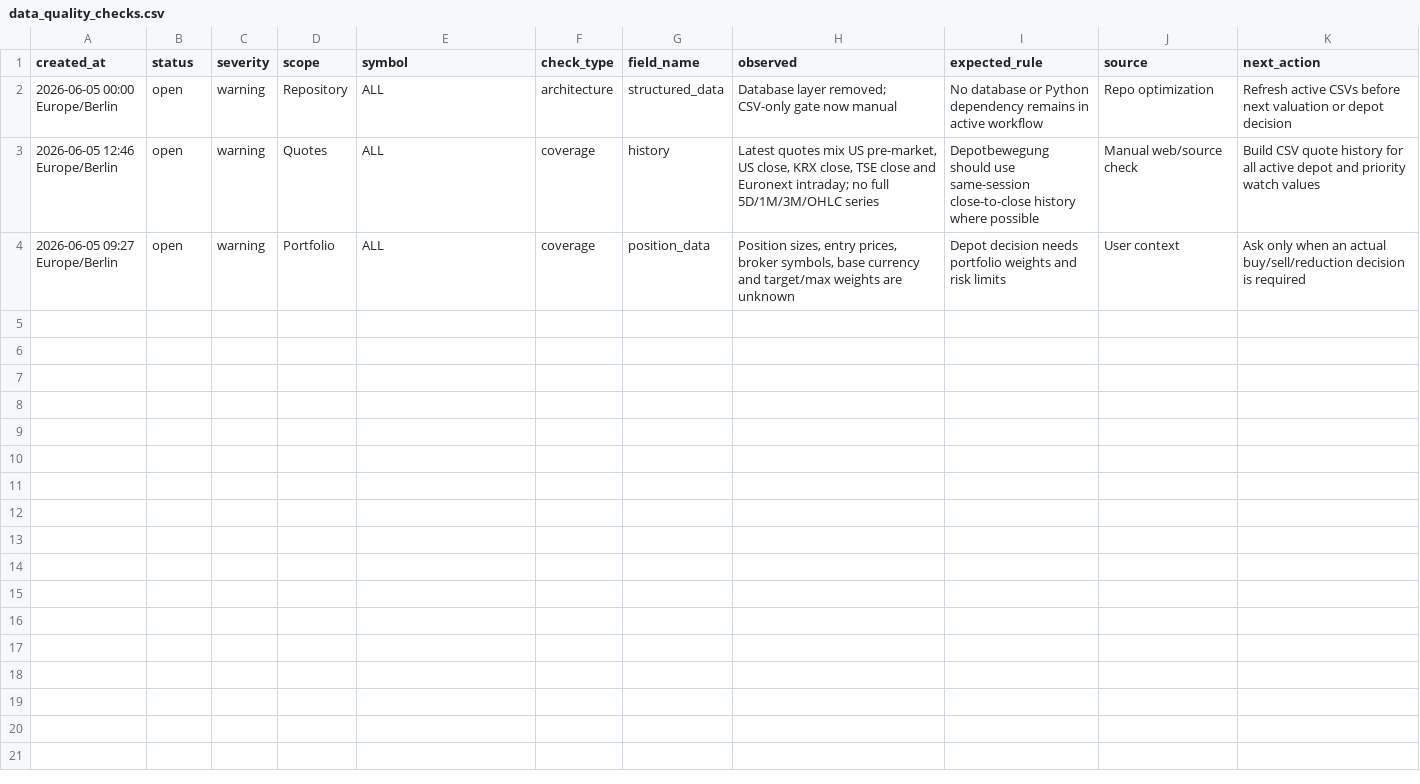
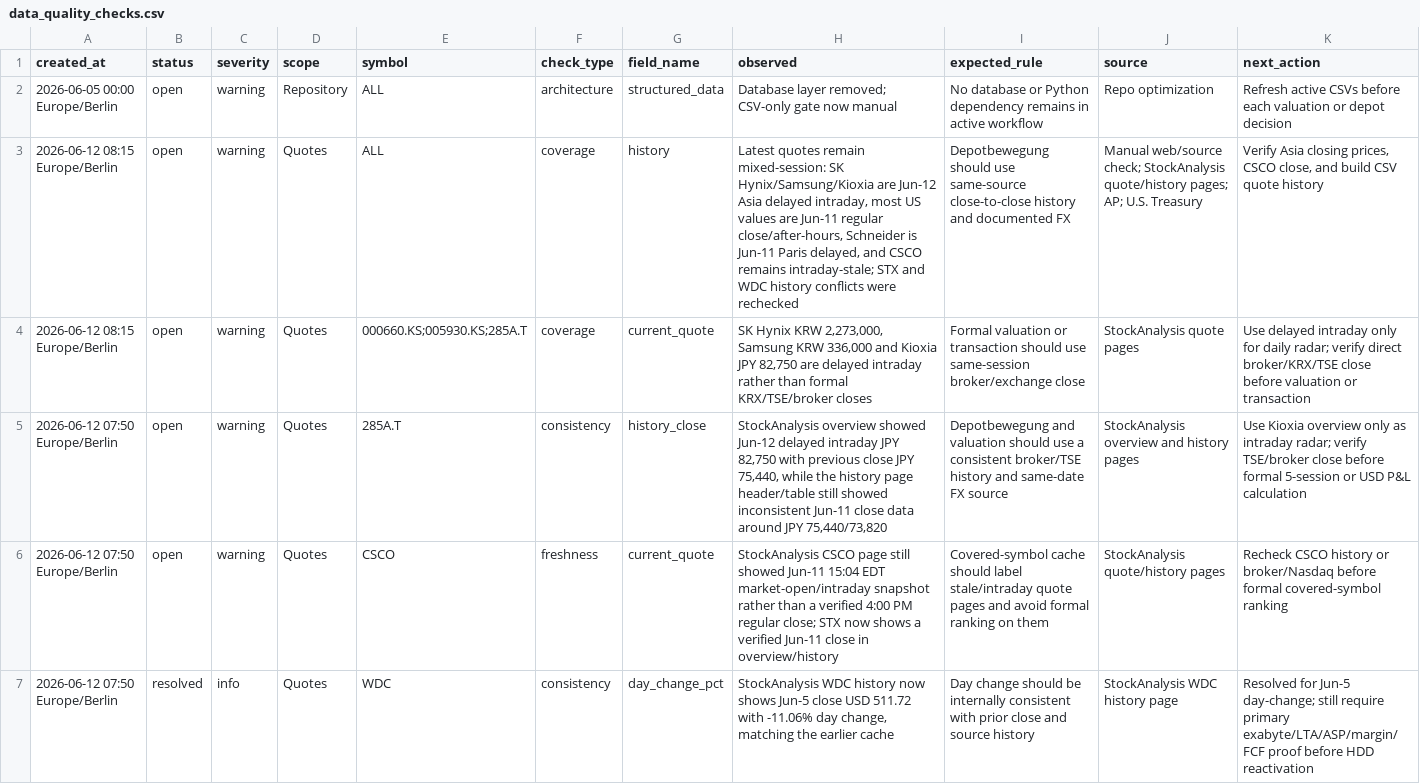
Before and after one commit to peterschuhknecht/aktienanalyse, a CSV file: 05_data/data_quality_checks.csv, drawn as a sheet; only a part is shown; the shorter side is filled out with more unchanged rows; the diff covers the shown part only.

```diff
--- a/05_data/data_quality_checks.csv
+++ b/05_data/data_quality_checks.csv
@@ -1,3 +1,7 @@
 created_at,status,severity,scope,symbol,check_type,field_name,observed,expected_rule,source,next_action
-"2026-06-05 00:00 Europe/Berlin",open,warning,Repository,ALL,architecture,structured_data,"Database layer removed; CSV-only gate now manual","No database or Python dependency remains in active workflow","Repo optimization","Refresh active CSVs before next valuation or depot decision"
-"2026-06-05 12:46 Europe/Berlin",open,warning,Quotes,ALL,coverage,history,"Latest quotes mix US pre-market, US close, KRX close, TSE close and Euronext intraday; no full 5D/1M/3M/OHLC series","Depotbewegung should use same-session close-to-close history where possible","Manual web/source check","Build CSV quote history for all active depot and priority watch values"
+"2026-06-05 00:00 Europe/Berlin",open,warning,Repository,ALL,architecture,structured_data,"Database layer removed; CSV-only gate now manual","No database or Python dependency remains in active workflow","Repo optimization","Refresh active CSVs before each valuation or depot decision"
+"2026-06-12 08:15 Europe/Berlin",open,warning,Quotes,ALL,coverage,history,"Latest quotes remain mixed-session: SK Hynix/Samsung/Kioxia are Jun-12 Asia delayed intraday, most US values are Jun-11 regular close/after-hours, Schneider is Jun-11 Paris delayed, and CSCO remains intraday-stale; STX and WDC history conflicts were rechecked","Depotbewegung should use same-source close-to-close history and documented FX","Manual web/source check; StockAnalysis quote/history pages; AP; U.S. Treasury","Verify Asia closing prices, CSCO close, and build CSV quote history"
+"2026-06-12 08:15 Europe/Berlin",open,warning,Quotes,"000660.KS;005930.KS;285A.T",coverage,current_quote,"SK Hynix KRW 2,273,000, Samsung KRW 336,000 and Kioxia JPY 82,750 are delayed intraday rather than formal KRX/TSE/broker closes","Formal valuation or transaction should use same-session broker/exchange close","StockAnalysis quote pages","Use delayed intraday only for daily radar; verify direct broker/KRX/TSE close before valuation or transaction"
+"2026-06-12 07:50 Europe/Berlin",open,warning,Quotes,"285A.T",consistency,history_close,"StockAnalysis overview showed Jun-12 delayed intraday JPY 82,750 with previous close JPY 75,440, while the history page header/table still showed inconsistent Jun-11 close data around JPY 75,440/73,820","Depotbewegung and valuation should use a consistent broker/TSE history and same-date FX source","StockAnalysis overview and history pages","Use Kioxia overview only as intraday radar; verify TSE/broker close before formal 5-session or USD P&L calculation"
+"2026-06-12 07:50 Europe/Berlin",open,warning,Quotes,"CSCO",freshness,current_quote,"StockAnalysis CSCO page still showed Jun-11 15:04 EDT market-open/intraday snapshot rather than a verified 4:00 PM regular close; STX now shows a verified Jun-11 close in overview/history","Covered-symbol cache should label stale/intraday quote pages and avoid formal ranking on them","StockAnalysis quote/history pages","Recheck CSCO history or broker/Nasdaq before formal covered-symbol ranking"
+"2026-06-12 07:50 Europe/Berlin",resolved,info,Quotes,WDC,consistency,day_change_pct,"StockAnalysis WDC history now shows Jun-5 close USD 511.72 with -11.06% day change, matching the earlier cache","Day change should be internally consistent with prior close and source history","StockAnalysis WDC history page","Resolved for Jun-5 day-change; still require primary exabyte/LTA/ASP/margin/FCF proof before HDD reactivation"
```
Also changed, not shown: 4 added rows elsewhere in this file, 05_data/decision_gate_results.csv, 05_data/latest_quotes.csv, 36 other files.
